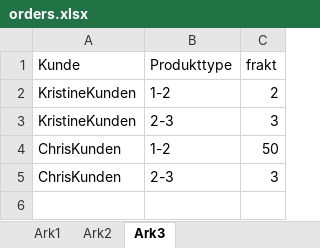
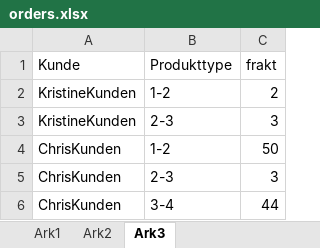
Before and after one commit to ismail-codar/Chris-Tora-master, an Excel workbook: input_data/orders.xlsx, sheet Ark3, drawn as a sheet; values as stored, in another font and other column widths than the file's, no borders; the diff names each change by its address in the sheet, - before the commit and + after, or states it on an @@ line.

```diff
--- a/input_data/orders.xlsx (sheet Ark3)
+++ b/input_data/orders.xlsx (sheet Ark3)
+row 6: ChrisKunden | 3-4 | 44
```
Also changed, not shown: sheet Ark1, input_data/deliveries.xlsx, 1 other file.
